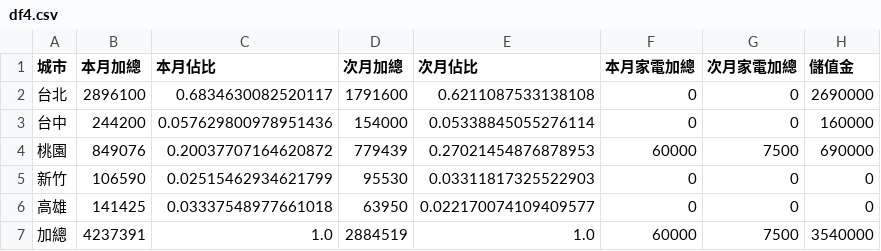
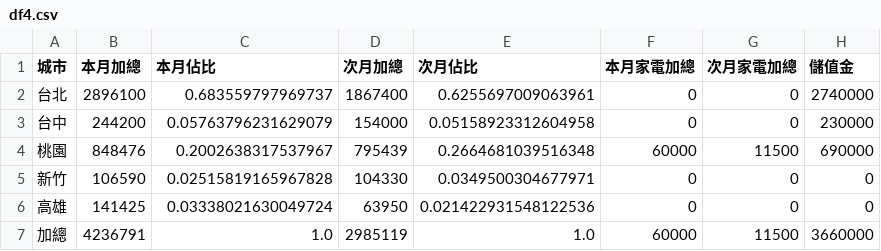
Before and after one commit to jenny-smart/OP-system, a CSV file: dashboard_data/latest/df4.csv, drawn as a sheet.

```diff
--- a/dashboard_data/latest/df4.csv
+++ b/dashboard_data/latest/df4.csv
@@ -1,7 +1,7 @@
 城市,本月加總,本月佔比,次月加總,次月佔比,本月家電加總,次月家電加總,儲值金
-台北,2896100,0.6834630082520117,1791600,0.6211087533138108,0,0,2690000
-台中,244200,0.057629800978951436,154000,0.05338845055276114,0,0,160000
-桃園,849076,0.20037707164620872,779439,0.27021454876878953,60000,7500,690000
-新竹,106590,0.02515462934621799,95530,0.03311817325522903,0,0,0
-高雄,141425,0.03337548977661018,63950,0.022170074109409577,0,0,0
-加總,4237391,1.0,2884519,1.0,60000,7500,3540000
+台北,2896100,0.683559797969737,1867400,0.6255697009063961,0,0,2740000
+台中,244200,0.05763796231629079,154000,0.05158923312604958,0,0,230000
+桃園,848476,0.2002638317537967,795439,0.2664681039516348,60000,11500,690000
+新竹,106590,0.02515819165967828,104330,0.0349500304677971,0,0,0
+高雄,141425,0.03338021630049724,63950,0.021422931548122536,0,0,0
+加總,4236791,1.0,2985119,1.0,60000,11500,3660000
```
Also changed, not shown: dashboard_data/latest/daily_df.csv, dashboard_data/latest/next_month_daily_df.csv, 15 other files.
